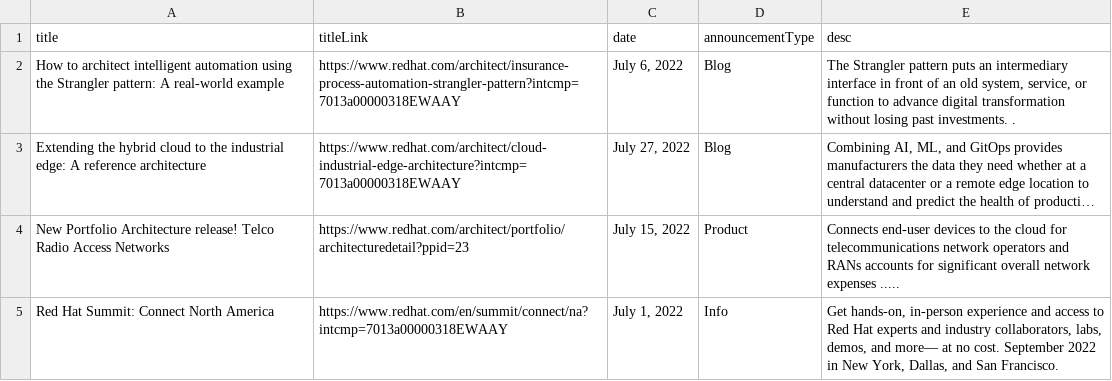
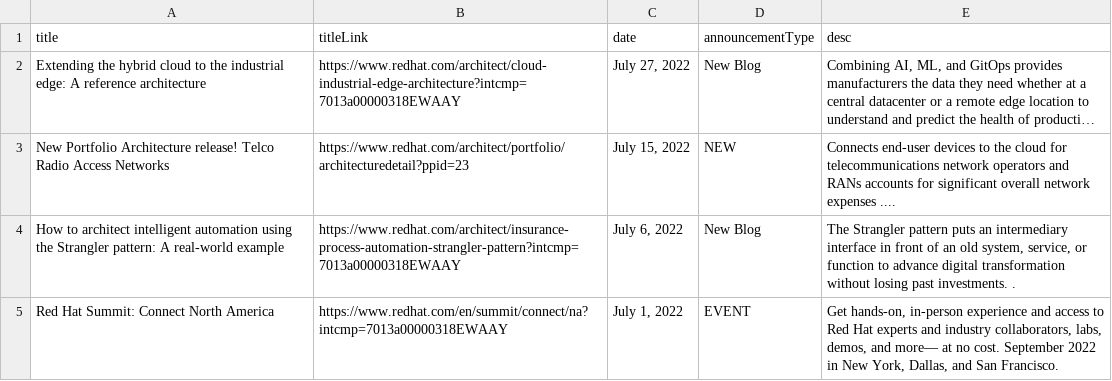
Before and after one commit to JackySu/SWENG-osspa-site, a CSV file: src/app/ArchitectureList/AnnouncementList.csv, drawn as a sheet; long unchanged cells end in …; removed rows and columns are numbered as before the commit, all else as after; the diff names each change by its address in the sheet, - before the commit and + after, or states it on an @@ line.

```diff
--- a/src/app/ArchitectureList/AnnouncementList.csv
+++ b/src/app/ArchitectureList/AnnouncementList.csv
-row 2: How to architect intelligent automation using the Strangler pattern: A real-world example | https://www.redhat.com/architect/insurance-process-automation-strangler-pattern?intcmp=7013a00000318EWAAY | July 6, 2022 | Blog | The Strangler pattern puts an intermediary interface in front of an old system, service, or function to advance digital transformation without losing past investments. .
-D2 (announcementType): Blog
+D2 (announcementType): New Blog
-D3 (announcementType): Product
+D3 (announcementType): NEW
-E3 (desc): …network expenses .....
+E3 (desc): …network expenses ....
+row 4: How to architect intelligent automation using the Strangler pattern: A real-world example | https://www.redhat.com/architect/insurance-process-automation-strangler-pattern?intcmp=7013a00000318EWAAY | July 6, 2022 | New Blog | The Strangler pattern puts an intermediary interface in front of an old system, service, or function to advance digital transformation without losing past investments. .
-D5 (announcementType): Info
+D5 (announcementType): EVENT
```
Also changed, not shown: src/app/ArchitectureDetail/DetailLink.csv, src/app/ArchitectureList/PAList.csv, 4 other files.
